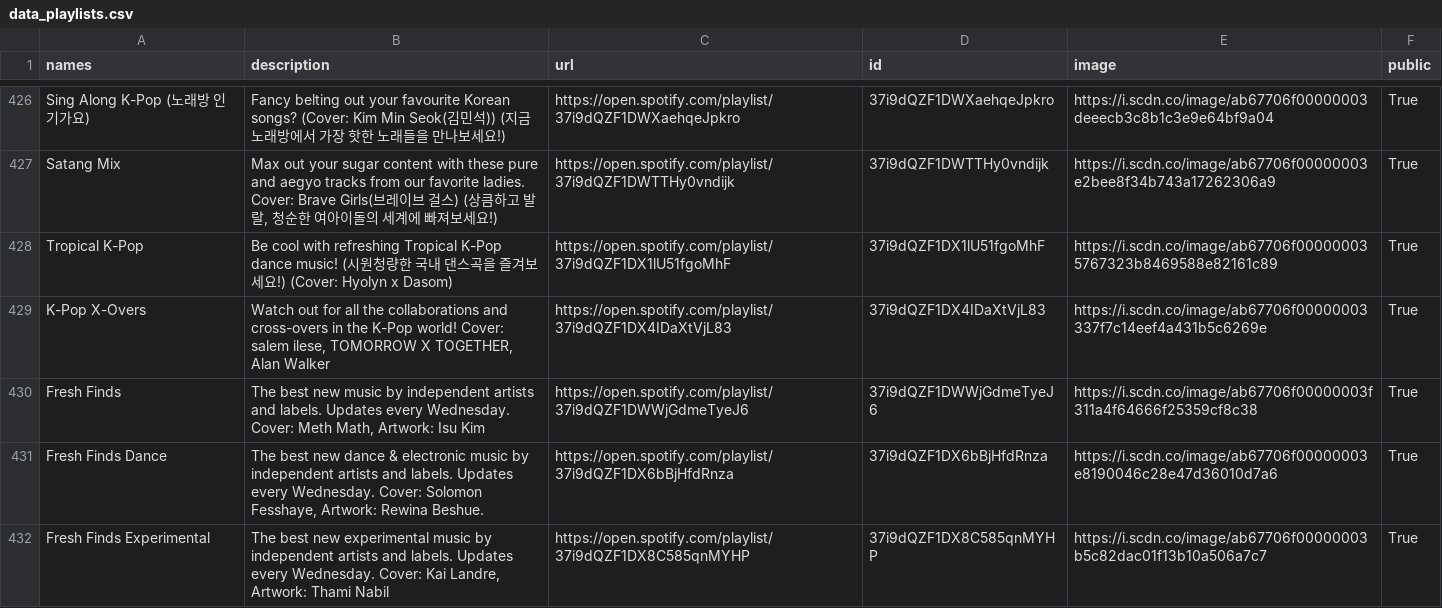
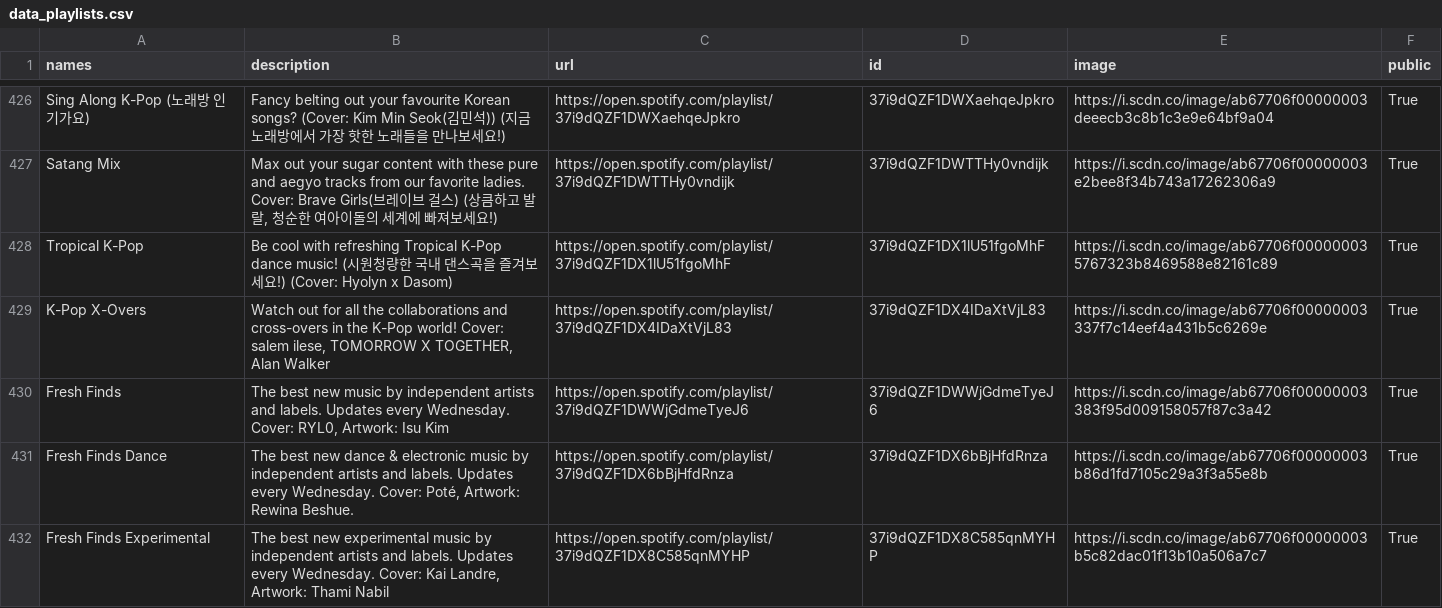
Before and after one commit to GrAMATO/Spotify_final, a CSV file: Testfolder/data_playlists.csv, drawn as a sheet; only a part is shown, gaps mark what is left out; the diff covers the shown part only.

Commit message:
update

```diff
--- a/Testfolder/data_playlists.csv
+++ b/Testfolder/data_playlists.csv
@@ -435,4 +435,4 @@ Tropical K-Pop,Be cool with refreshing Tropical K-Pop dance music! (시원청량
 K-Pop X-Overs,"Watch out for all the collaborations and cross-overs in the K-Pop world! Cover: salem ilese, TOMORROW X TOGETHER, Alan Walker",https://open.spotify.com/playlist/37i9dQZF1DX4IDaXtVjL83,37i9dQZF1DX4IDaXtVjL83,https://i.scdn.co/image/ab67706f00000003337f7c14eef4a431b5c6269e,True
-Fresh Finds,"The best new music by independent artists and labels. Updates every Wednesday. Cover: Meth Math, Artwork: Isu Kim",https://open.spotify.com/playlist/37i9dQZF1DWWjGdmeTyeJ6,37i9dQZF1DWWjGdmeTyeJ6,https://i.scdn.co/image/ab67706f00000003f311a4f64666f25359cf8c38,True
-Fresh Finds Dance,"The best new dance & electronic music by independent artists and labels. Updates every Wednesday. Cover: Solomon Fesshaye, Artwork: Rewina Beshue.",https://open.spotify.com/playlist/37i9dQZF1DX6bBjHfdRnza,37i9dQZF1DX6bBjHfdRnza,https://i.scdn.co/image/ab67706f00000003e8190046c28e47d36010d7a6,True
+Fresh Finds,"The best new music by independent artists and labels. Updates every Wednesday. Cover: RYL0, Artwork: Isu Kim",https://open.spotify.com/playlist/37i9dQZF1DWWjGdmeTyeJ6,37i9dQZF1DWWjGdmeTyeJ6,https://i.scdn.co/image/ab67706f00000003383f95d009158057f87c3a42,True
+Fresh Finds Dance,"The best new dance & electronic music by independent artists and labels. Updates every Wednesday. Cover: Poté, Artwork: Rewina Beshue.",https://open.spotify.com/playlist/37i9dQZF1DX6bBjHfdRnza,37i9dQZF1DX6bBjHfdRnza,https://i.scdn.co/image/ab67706f00000003b86d1fd7105c29a3f3a55e8b,True
 Fresh Finds Experimental,"The best new experimental music by independent artists and labels. Updates every Wednesday. Cover: Kai Landre, Artwork: Thami Nabil",https://open.spotify.com/playlist/37i9dQZF1DX8C585qnMYHP,37i9dQZF1DX8C585qnMYHP,https://i.scdn.co/image/ab67706f00000003b5c82dac01f13b10a506a7c7,True
```
Also changed, not shown: 4 edited cells elsewhere in this file.
